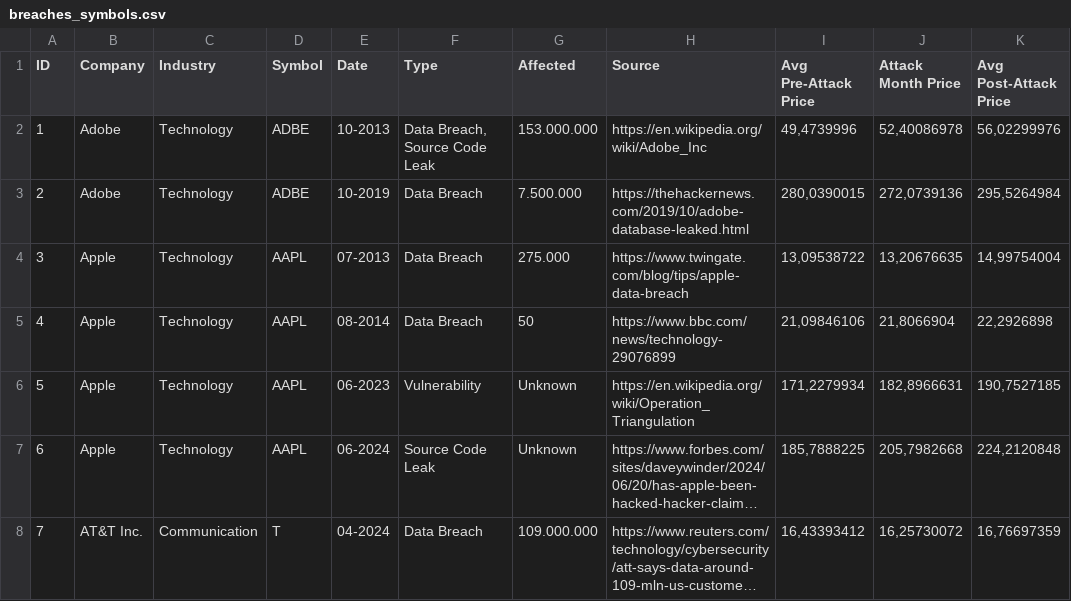
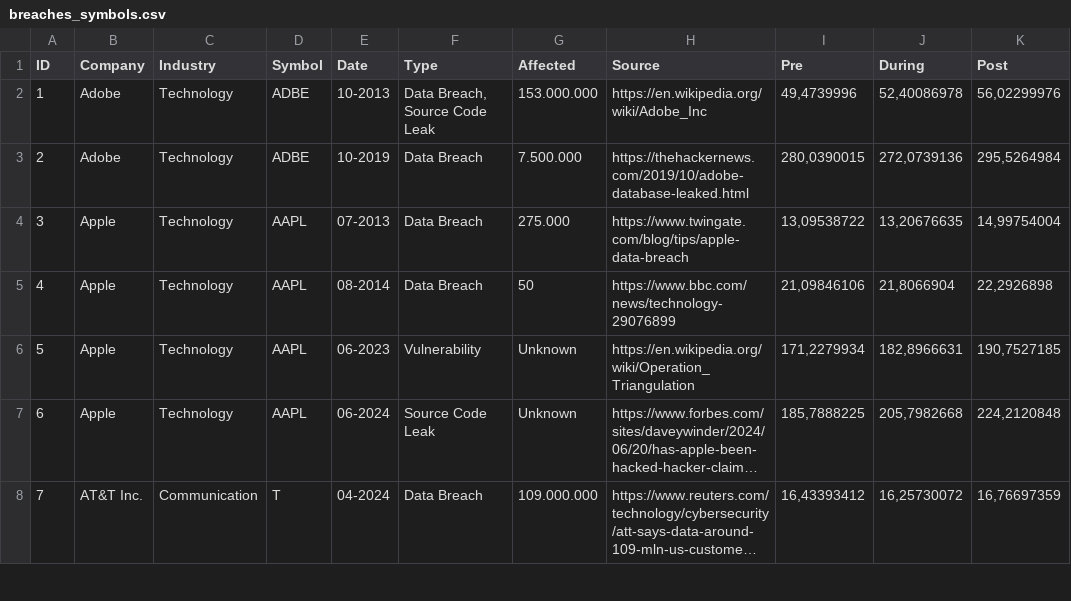
Before and after one commit to wgumenyuk/cybersec-vbi-dashboard, a CSV file: data/original/breaches_symbols.csv, drawn as a sheet; only a part is shown; long unchanged cells end in ….

```diff
--- a/data/original/breaches_symbols.csv
+++ b/data/original/breaches_symbols.csv
@@ -1,2 +1,2 @@
-ID,Company,Industry,Symbol,Date,Type,Affected,Source,Avg Pre-Attack Price,Attack Month Price,Avg Post-Attack Price
+ID,Company,Industry,Symbol,Date,Type,Affected,Source,Pre,During,Post
 1,Adobe,Technology,ADBE,10-2013,"Data Breach, Source Code Leak",153.000.000,https://en.wikipedia.org/wiki/Adobe_Inc,"49,4739996","52,40086978","56,02299976"
```
Also changed, not shown: 11 other files.
